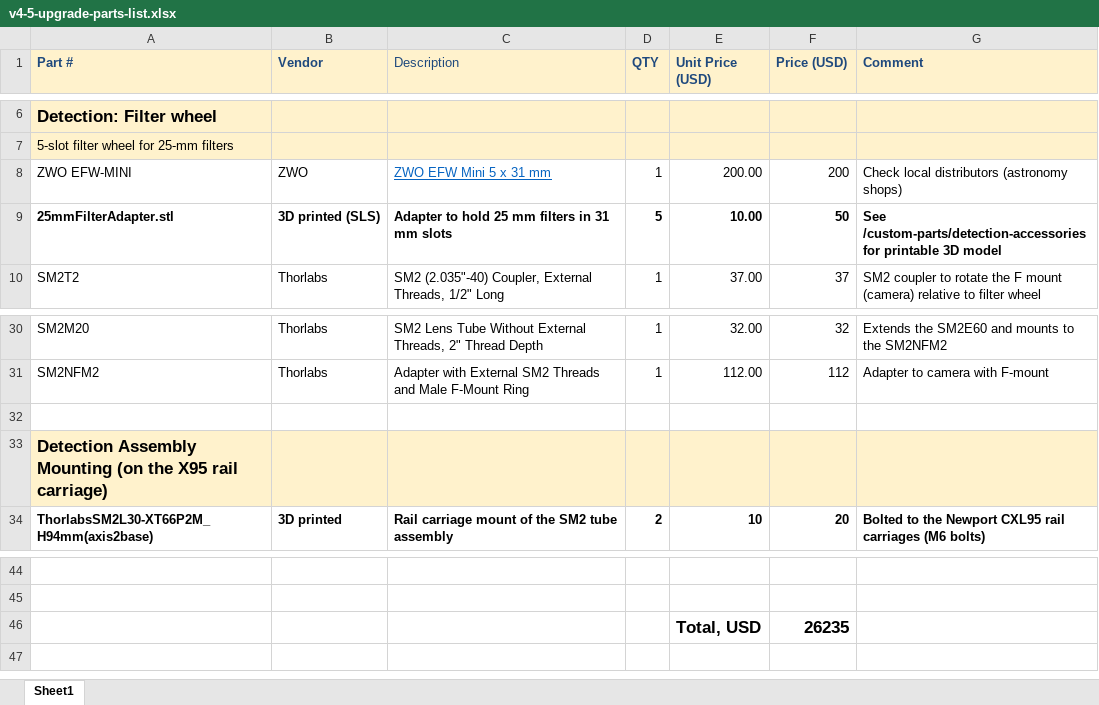
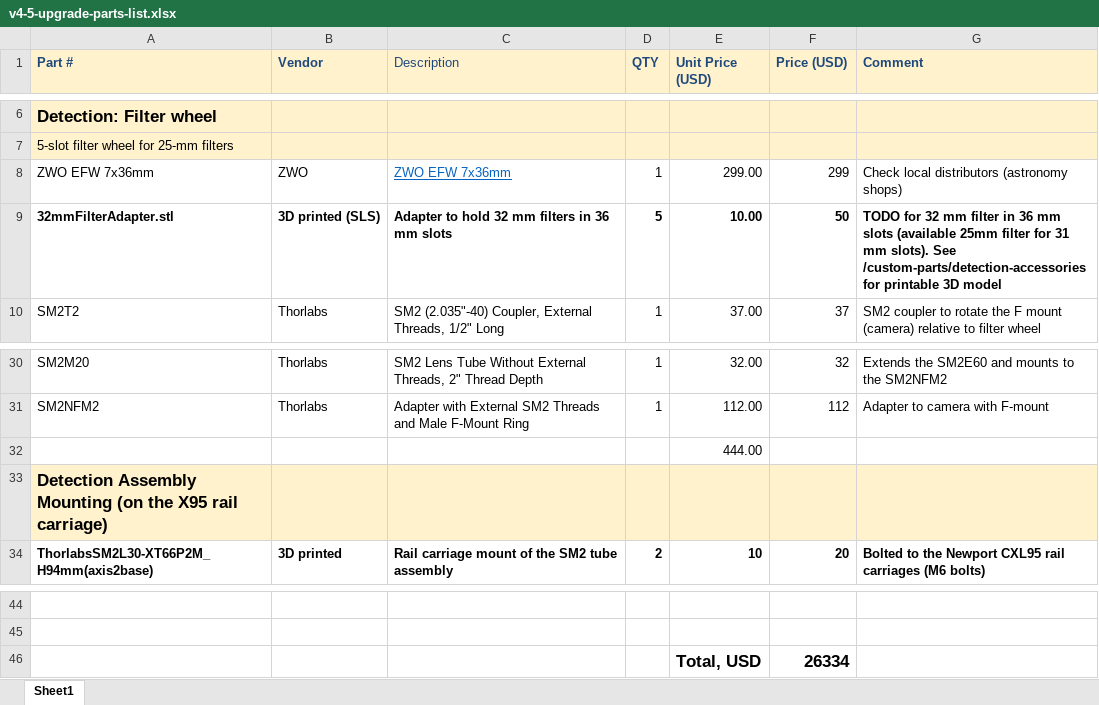
Before and after one commit to mesoSPIM/benchtop-hardware, an Excel workbook: v4-5-upgrade-2023/v4-5-upgrade-parts-list.xlsx, sheet Sheet1, drawn as a sheet; only a part is shown, gaps mark what is left out; values as stored, in another font and other column widths than the file's, no borders; the diff names each change by its address in the sheet, - before the commit and + after, or states it on an @@ line.

Commit message:
change filter wheel to ZWO 7x36mm

```diff
--- a/v4-5-upgrade-2023/v4-5-upgrade-parts-list.xlsx (sheet Sheet1)
+++ b/v4-5-upgrade-2023/v4-5-upgrade-parts-list.xlsx (sheet Sheet1)
-A8 (Part #): ZWO EFW-MINI
+A8 (Part #): ZWO EFW 7x36mm
-C8 (Description): ZWO EFW Mini 5 x 31 mm
+C8 (Description): ZWO EFW 7x36mm
-E8 (Unit Price (USD)): 200.00
+E8 (Unit Price (USD)): 299.00
-F8 (Price (USD)): 200
+F8 (Price (USD)): 299
-A9 (Part #): 25mmFilterAdapter.stl
+A9 (Part #): 32mmFilterAdapter.stl
-C9 (Description): Adapter to hold 25 mm filters in 31 mm slots
+C9 (Description): Adapter to hold 32 mm filters in 36 mm slots
-G9 (Comment): See /custom-parts/detection-accessories…
+G9 (Comment): TODO for 32 mm filter in 36 mm slots (available 25mm filter for 31 mm slots). See /custom-parts/detection-accessories…
-E32 (Unit Price (USD)): (empty)
+E32 (Unit Price (USD)): 444.00
-F46 (Price (USD)): 26235
+F46 (Price (USD)): 26334
```
